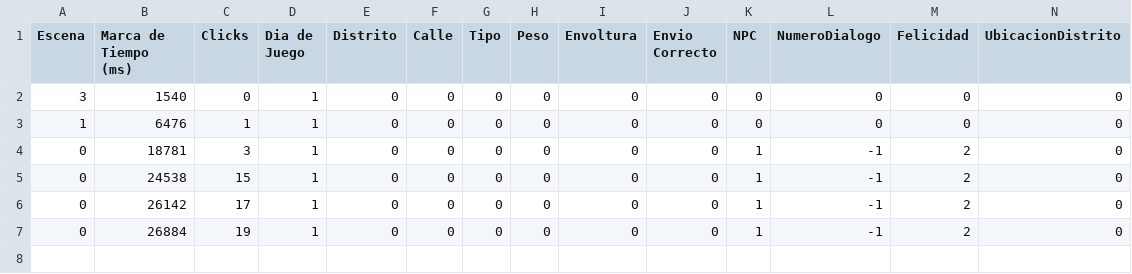
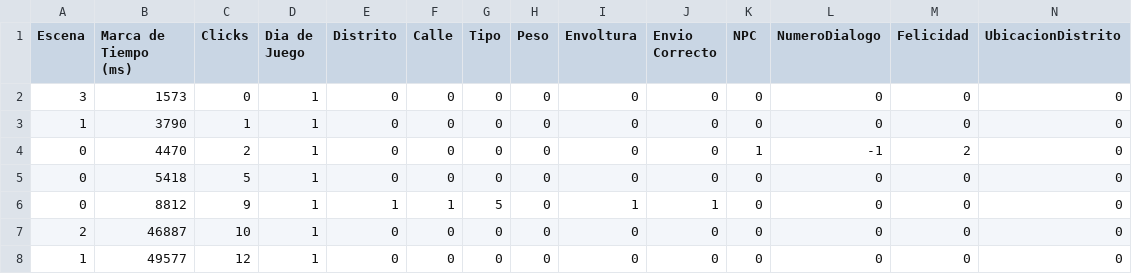
Before and after one commit to LuisEnriqueCabelloBlanco/MailToAtlantis, a CSV file: FuMonoStudios/Game/QAdata/myData.csv, drawn as a sheet.

```diff
--- a/FuMonoStudios/Game/QAdata/myData.csv
+++ b/FuMonoStudios/Game/QAdata/myData.csv
@@ -1,7 +1,8 @@
 Escena,"Marca de Tiempo (ms)",Clicks,"Dia de Juego",Distrito,Calle,Tipo,Peso,Envoltura,"Envio Correcto",NPC,NumeroDialogo,Felicidad,UbicacionDistrito
-3,1540,0,1,0,0,0,0,0,0,0,0,0,0
-1,6476,1,1,0,0,0,0,0,0,0,0,0,0
-0,18781,3,1,0,0,0,0,0,0,1,-1,2,0
-0,24538,15,1,0,0,0,0,0,0,1,-1,2,0
-0,26142,17,1,0,0,0,0,0,0,1,-1,2,0
-0,26884,19,1,0,0,0,0,0,0,1,-1,2,0
+3,1573,0,1,0,0,0,0,0,0,0,0,0,0
+1,3790,1,1,0,0,0,0,0,0,0,0,0,0
+0,4470,2,1,0,0,0,0,0,0,1,-1,2,0
+0,5418,5,1,0,0,0,0,0,0,0,0,0,0
+0,8812,9,1,1,1,5,0,1,1,0,0,0,0
+2,46887,10,1,0,0,0,0,0,0,0,0,0,0
+1,49577,12,1,0,0,0,0,0,0,0,0,0,0
```
Also changed, not shown: 19 other files.
